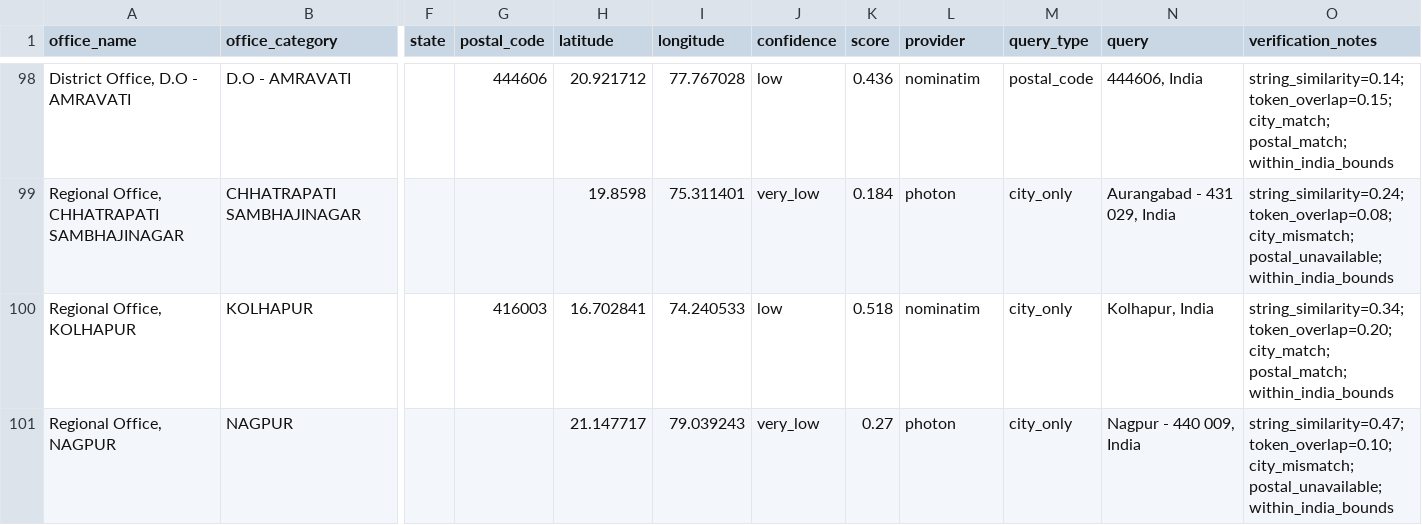
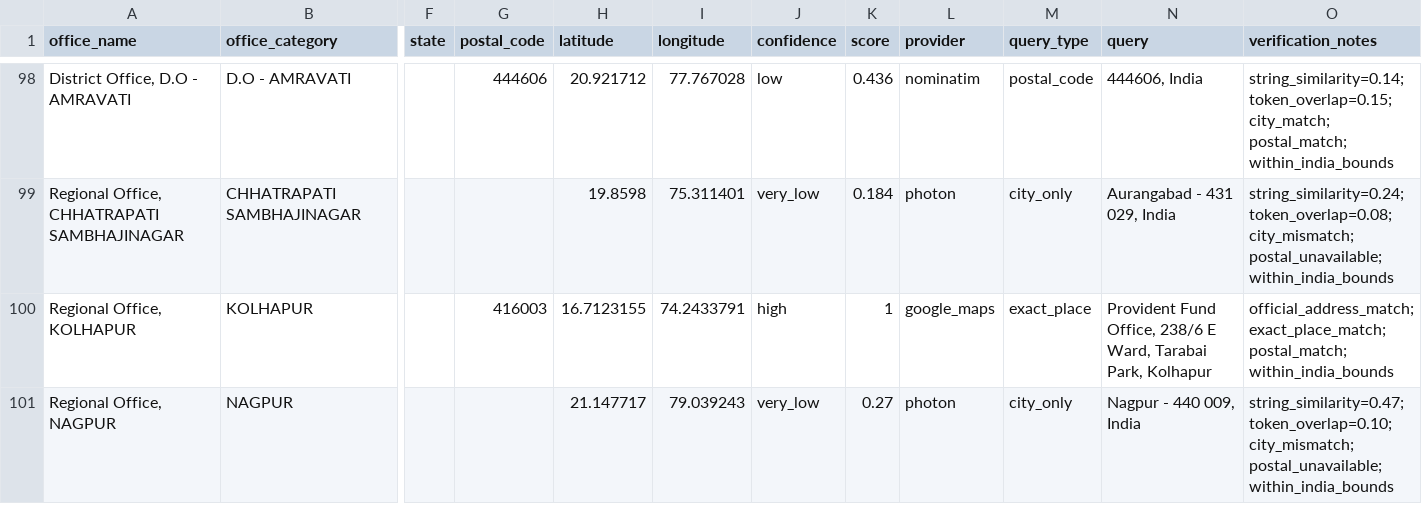
Before and after one commit to gauravmeena0708/pf-contacts, a CSV file: contacts-data-field-offices.csv, drawn as a sheet; only a part is shown, gaps mark what is left out; the diff covers the shown part only; the diff names each change by its address in the sheet, - before the commit and + after, or states it on an @@ line.

```diff
--- a/contacts-data-field-offices.csv
+++ b/contacts-data-field-offices.csv
-H100 (latitude): 16.702841
+H100 (latitude): 16.7123155
-I100 (longitude): 74.240533
+I100 (longitude): 74.2433791
-J100 (confidence): low
+J100 (confidence): high
-K100 (score): 0.518
+K100 (score): 1
-L100 (provider): nominatim
+L100 (provider): google_maps
-M100 (query_type): city_only
+M100 (query_type): exact_place
-N100 (query): Kolhapur, India
+N100 (query): Provident Fund Office, 238/6 E Ward, Tarabai Park, Kolhapur
-O100 (verification_notes): string_similarity=0.34; token_overlap=0.20; city_match; postal_match; within_india_bounds
+O100 (verification_notes): official_address_match; exact_place_match; postal_match; within_india_bounds
```
Also changed, not shown: 72 edited cells elsewhere in this file, 2 other files.
